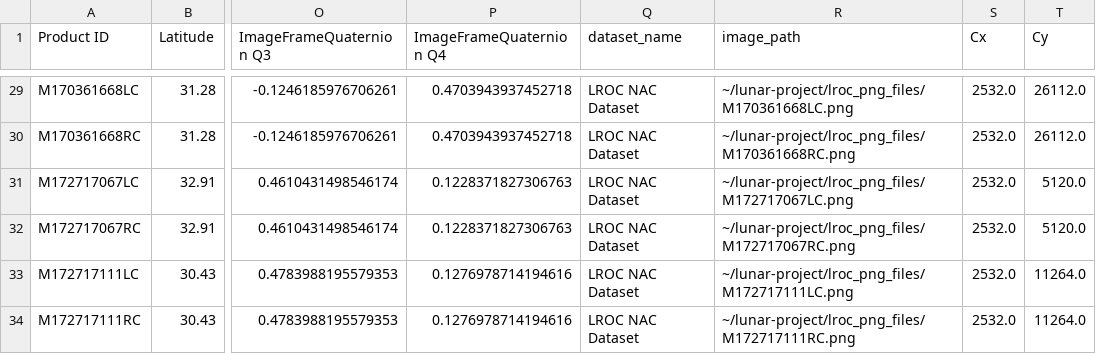
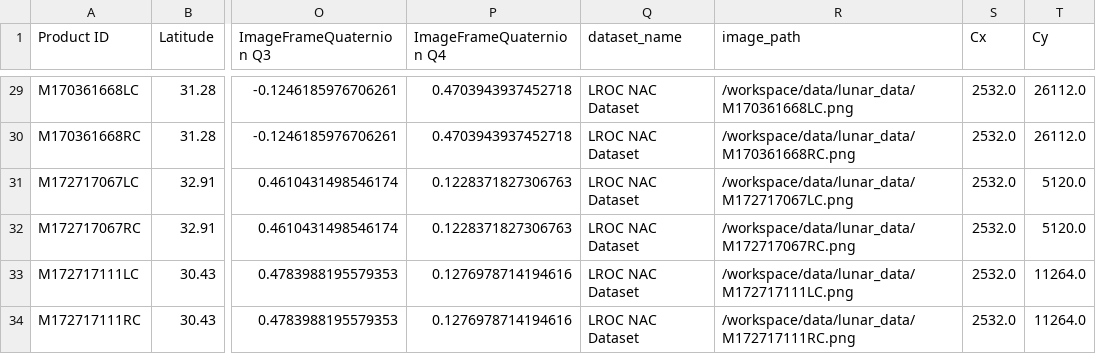
Before and after one commit to aaronjj925/lunar-topography, a CSV file: LROC NeRF/lroc_data(with png_path).csv, drawn as a sheet; only a part is shown, gaps mark what is left out; the diff covers the shown part only; the diff names each change by its address in the sheet, - before the commit and + after, or states it on an @@ line.

Commit message:
Update lroc_data(with png_path).csv

```diff
--- a/LROC NeRF/lroc_data(with png_path).csv
+++ b/LROC NeRF/lroc_data(with png_path).csv
-R29 (image_path): ~/lunar-project/lroc_png_files/M170361668LC.png
+R29 (image_path): /workspace/data/lunar_data/M170361668LC.png
-R30 (image_path): ~/lunar-project/lroc_png_files/M170361668RC.png
+R30 (image_path): /workspace/data/lunar_data/M170361668RC.png
-R31 (image_path): ~/lunar-project/lroc_png_files/M172717067LC.png
+R31 (image_path): /workspace/data/lunar_data/M172717067LC.png
-R32 (image_path): ~/lunar-project/lroc_png_files/M172717067RC.png
+R32 (image_path): /workspace/data/lunar_data/M172717067RC.png
-R33 (image_path): ~/lunar-project/lroc_png_files/M172717111LC.png
+R33 (image_path): /workspace/data/lunar_data/M172717111LC.png
-R34 (image_path): ~/lunar-project/lroc_png_files/M172717111RC.png
+R34 (image_path): /workspace/data/lunar_data/M172717111RC.png
```
Also changed, not shown: 27 edited cells elsewhere in this file.
